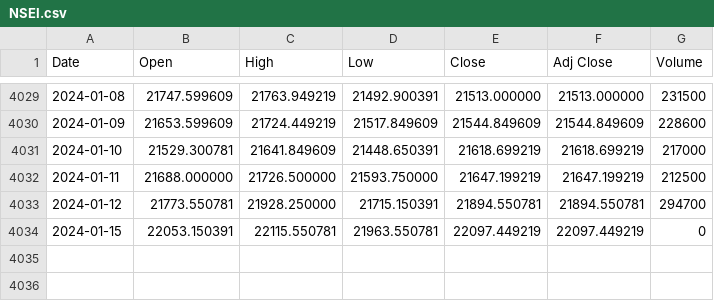
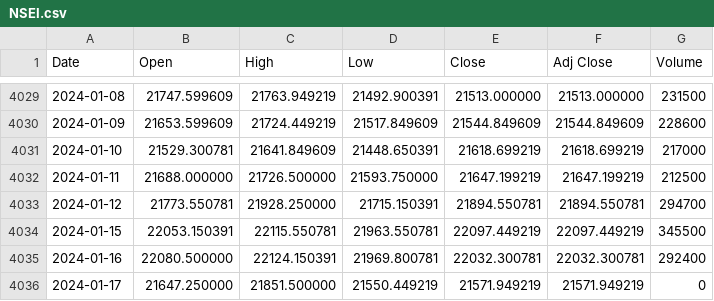
Before and after one commit to dipghoshraj/Algos, a CSV file: research/NSEI.csv, drawn as a sheet; only a part is shown, gaps mark what is left out.

```diff
--- a/research/NSEI.csv
+++ b/research/NSEI.csv
@@ -4033,2 +4033,4 @@ Date,Open,High,Low,Close,Adj Close,Volume
 2024-01-12,21773.550781,21928.250000,21715.150391,21894.550781,21894.550781,294700
-2024-01-15,22053.150391,22115.550781,21963.550781,22097.449219,22097.449219,0
+2024-01-15,22053.150391,22115.550781,21963.550781,22097.449219,22097.449219,345500
+2024-01-16,22080.500000,22124.150391,21969.800781,22032.300781,22032.300781,292400
+2024-01-17,21647.250000,21851.500000,21550.449219,21571.949219,21571.949219,0
```
Also changed, not shown: 1 other file.
